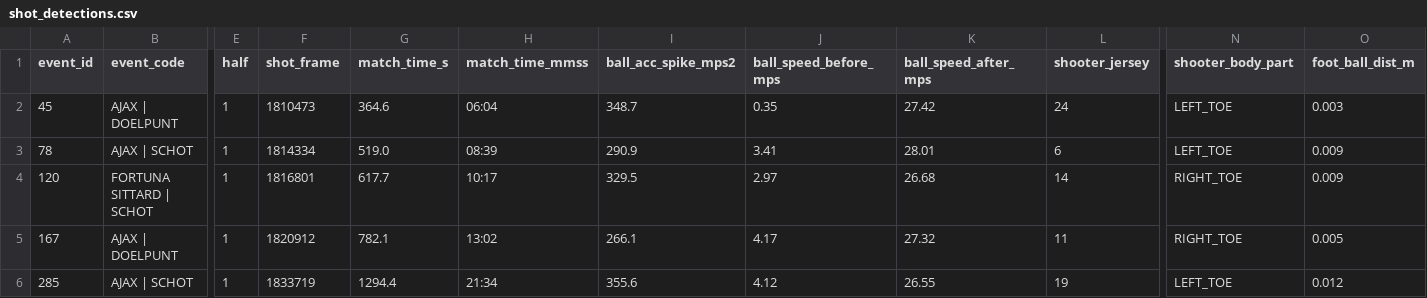
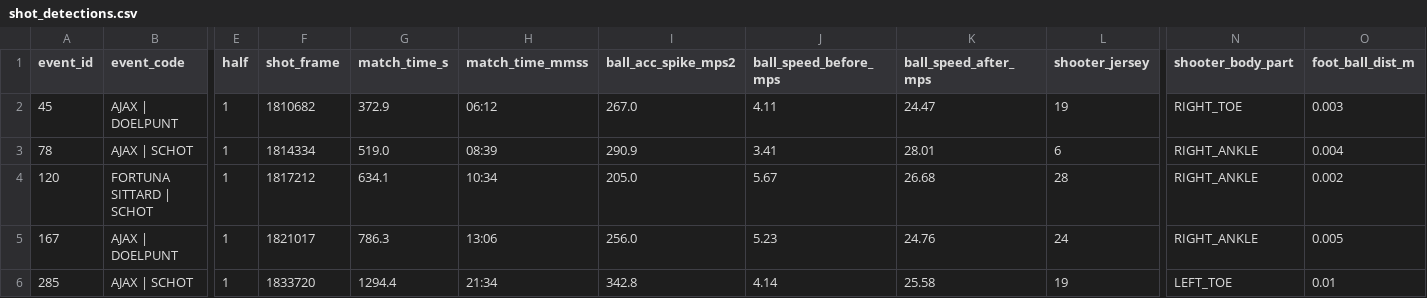
Before and after one commit to Rohit8y/AJAX_Hackathon_26, a CSV file: data/shot_detections.csv, drawn as a sheet; only a part is shown, gaps mark what is left out; the diff covers the shown part only; the diff names each change by its address in the sheet, - before the commit and + after, or states it on an @@ line.

```diff
--- a/data/shot_detections.csv
+++ b/data/shot_detections.csv
-F2 (shot_frame): 1810473
+F2 (shot_frame): 1810682
-G2 (match_time_s): 364.6
+G2 (match_time_s): 372.9
-H2 (match_time_mmss): 06:04
+H2 (match_time_mmss): 06:12
-I2 (ball_acc_spike_mps2): 348.7
+I2 (ball_acc_spike_mps2): 267.0
-J2 (ball_speed_before_mps): 0.35
+J2 (ball_speed_before_mps): 4.11
-K2 (ball_speed_after_mps): 27.42
+K2 (ball_speed_after_mps): 24.47
-L2 (shooter_jersey): 24
+L2 (shooter_jersey): 19
-N2 (shooter_body_part): LEFT_TOE
+N2 (shooter_body_part): RIGHT_TOE
-N3 (shooter_body_part): LEFT_TOE
+N3 (shooter_body_part): RIGHT_ANKLE
-O3 (foot_ball_dist_m): 0.009
+O3 (foot_ball_dist_m): 0.004
-F4 (shot_frame): 1816801
+F4 (shot_frame): 1817212
-G4 (match_time_s): 617.7
+G4 (match_time_s): 634.1
-H4 (match_time_mmss): 10:17
+H4 (match_time_mmss): 10:34
-I4 (ball_acc_spike_mps2): 329.5
+I4 (ball_acc_spike_mps2): 205.0
-J4 (ball_speed_before_mps): 2.97
+J4 (ball_speed_before_mps): 5.67
-L4 (shooter_jersey): 14
+L4 (shooter_jersey): 28
-N4:N5 (shooter_body_part): RIGHT_TOE
+N4:N5 (shooter_body_part): RIGHT_ANKLE
-O4 (foot_ball_dist_m): 0.009
+O4 (foot_ball_dist_m): 0.002
-F5 (shot_frame): 1820912
+F5 (shot_frame): 1821017
-G5 (match_time_s): 782.1
+G5 (match_time_s): 786.3
-H5 (match_time_mmss): 13:02
+H5 (match_time_mmss): 13:06
-I5 (ball_acc_spike_mps2): 266.1
+I5 (ball_acc_spike_mps2): 256.0
-J5 (ball_speed_before_mps): 4.17
+J5 (ball_speed_before_mps): 5.23
-K5 (ball_speed_after_mps): 27.32
+K5 (ball_speed_after_mps): 24.76
-L5 (shooter_jersey): 11
+L5 (shooter_jersey): 24
-F6 (shot_frame): 1833719
+F6 (shot_frame): 1833720
-I6 (ball_acc_spike_mps2): 355.6
+I6 (ball_acc_spike_mps2): 342.8
-J6 (ball_speed_before_mps): 4.12
+J6 (ball_speed_before_mps): 4.14
-K6 (ball_speed_after_mps): 26.55
+K6 (ball_speed_after_mps): 25.58
-O6 (foot_ball_dist_m): 0.012
+O6 (foot_ball_dist_m): 0.01
```
Also changed, not shown: 115 edited cells elsewhere in this file, 1 other file.
